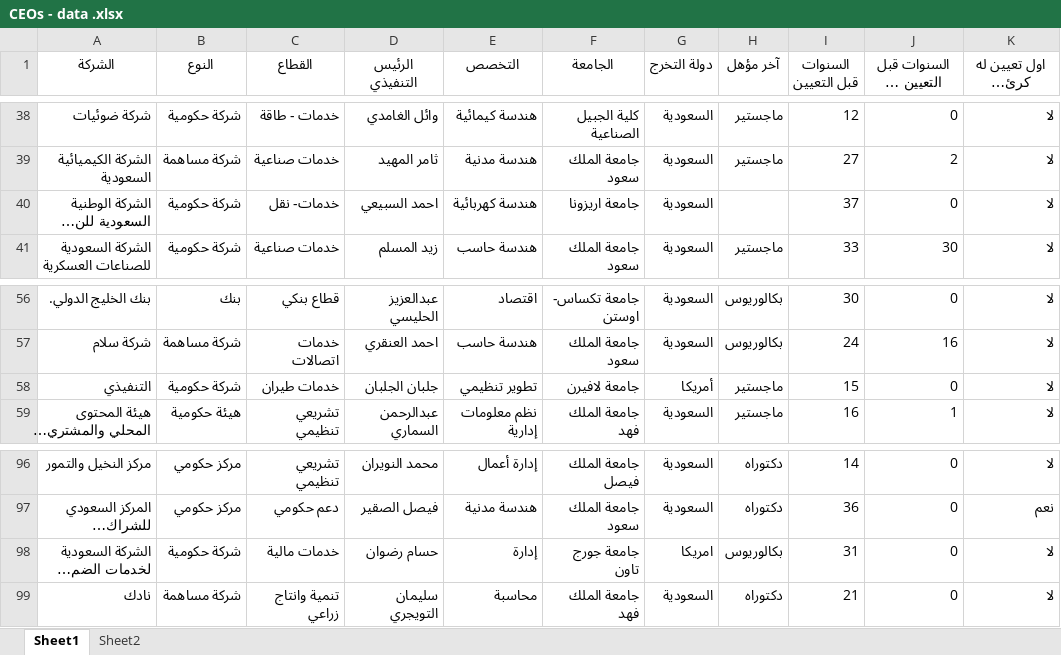
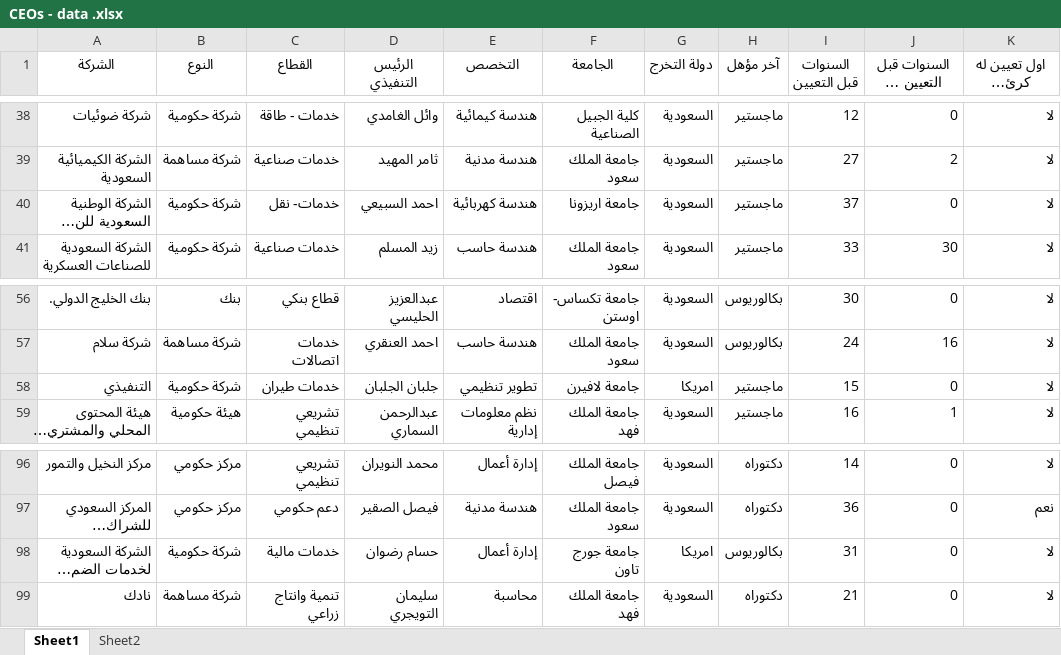
Before and after one commit to sas601080/app, an Excel workbook: CEOs - data .xlsx, sheet Sheet1, drawn as a sheet; only a part is shown, gaps mark what is left out; long unchanged cells end in …; values as stored, in another font and other column widths than the file's, no borders; the diff covers the shown part only; the diff names each change by its address in the sheet, - before the commit and + after, or states it on an @@ line.

```diff
--- a/CEOs - data .xlsx (sheet Sheet1)
+++ b/CEOs - data .xlsx (sheet Sheet1)
-H40 (آخر مؤهل): (empty)
+H40 (آخر مؤهل): ماجستير
-G58 (دولة التخرج): أمريكا
+G58 (دولة التخرج): امريكا
-E98 (التخصص): إدارة
+E98 (التخصص): إدارة أعمال
```
Also changed, not shown: 10 edited cells elsewhere in this sheet.
